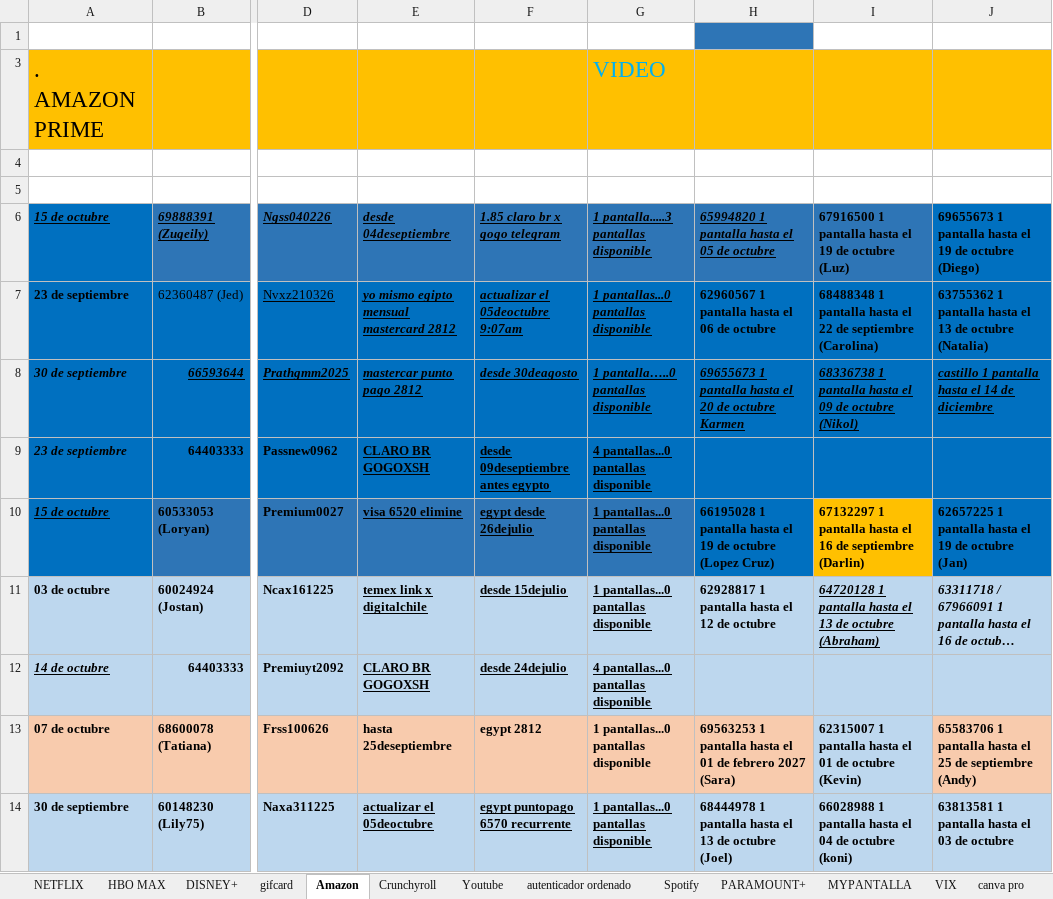
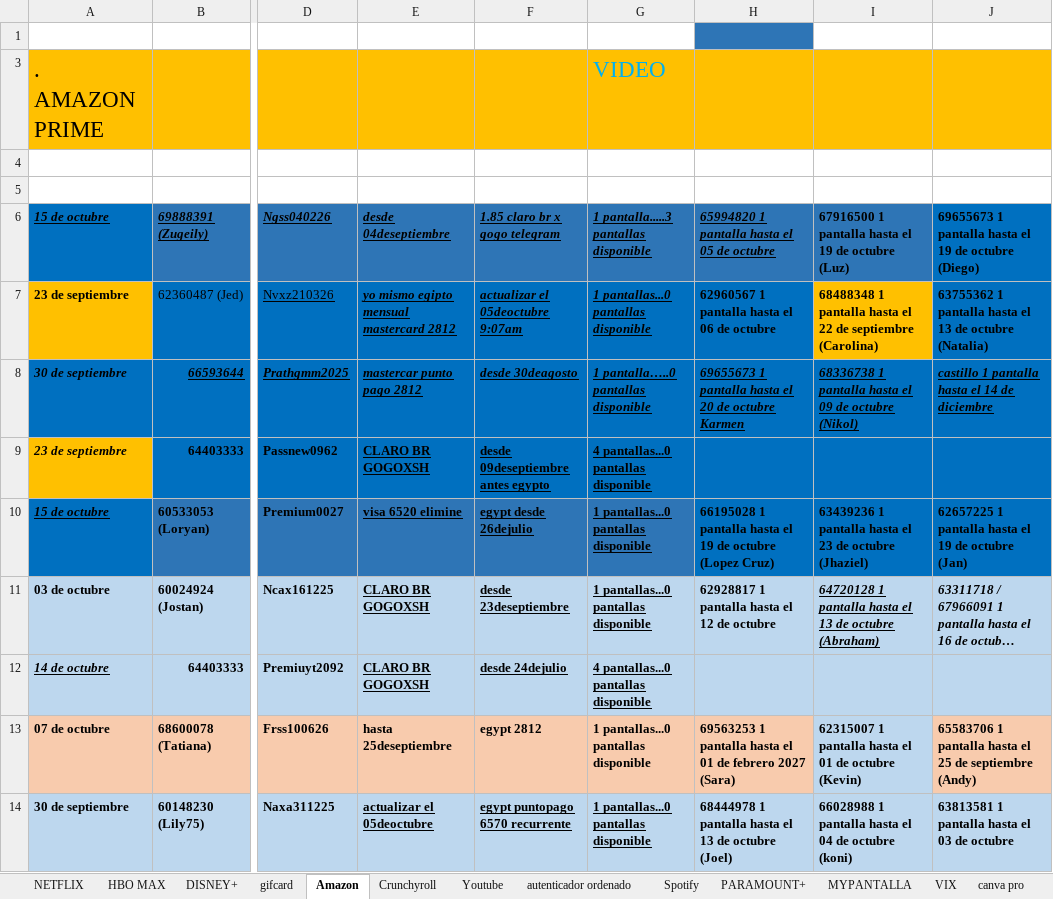
Before and after one commit to andresperea4215-beep/netflix-server, an Excel workbook: clientes.xlsx, sheet Amazon, drawn as a sheet; only a part is shown, gaps mark what is left out; long unchanged cells end in …; values as stored, in another font and other column widths than the file's, no borders; charts and pictures not drawn; the diff covers the shown part only; the diff names each change by its address in the sheet, - before the commit and + after, or states it on an @@ line.

```diff
--- a/clientes.xlsx (sheet Amazon)
+++ b/clientes.xlsx (sheet Amazon)
-A7 fill: #0070C0
+A7 fill: #FFC000
-I7 fill: #0070C0
+I7 fill: #FFC000
-A9 fill: #0070C0
+A9 fill: #FFC000
-I10: 67132297 1 pantalla hasta el 16 de septiembre (Darlin)
+I10: 63439236 1 pantalla hasta el 23 de octubre (Jhaziel)
-I10 fill: #FFC000
+I10 fill: #0070C0
-E11: temex link x digitalchile
+E11: CLARO BR GOGOXSH
-F11: desde 15dejulio
+F11: desde 23deseptiembre
```
Also changed, not shown: 1 added row, 1 removed row, 2 edited cells and cell formats elsewhere in this sheet, sheet DISNEY+, sheet HBO MAX, sheet NETFLIX, sheet Spotify, sheet MYPANTALLA, sheet Crunchyroll, 5 more sheets, charts or pictures.
